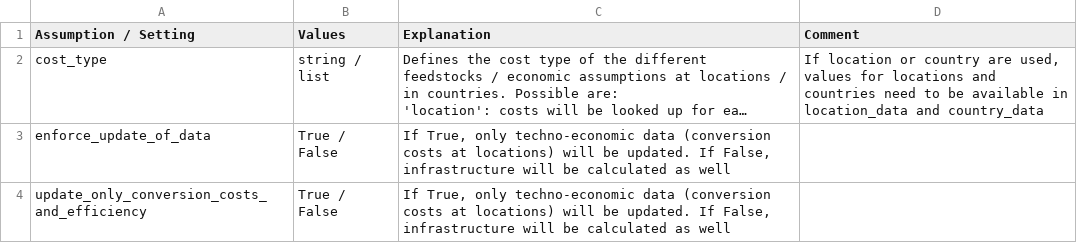
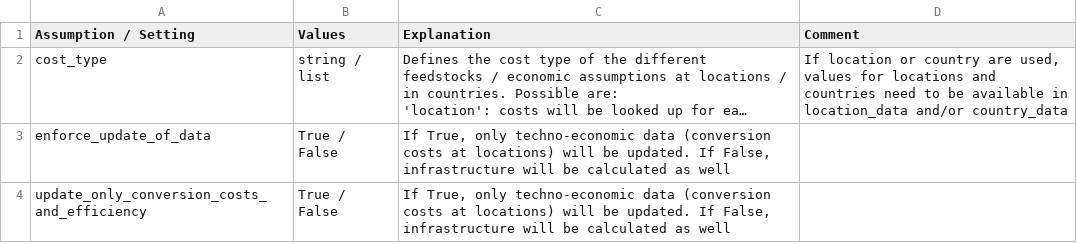
Before and after one commit to ulicious/hermes, a CSV file: doc/parameter_explanation/raw_data_processing.csv, drawn as a sheet; long unchanged cells end in …; the diff names each change by its address in the sheet, - before the commit and + after, or states it on an @@ line.

```diff
--- a/doc/parameter_explanation/raw_data_processing.csv
+++ b/doc/parameter_explanation/raw_data_processing.csv
-D2 (Comment): …in location_data and country_data
+D2 (Comment): …in location_data and/or country_data
```
Also changed, not shown: doc/parameter_explanation/infrastructure_processing.csv, doc/parameter_explanation/random_locations.csv, 6 other files.
